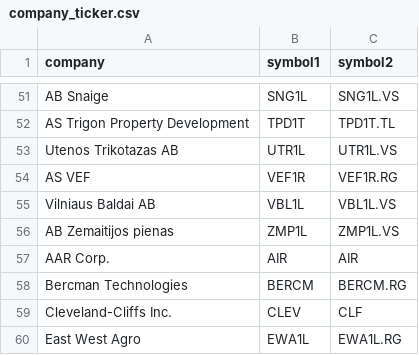
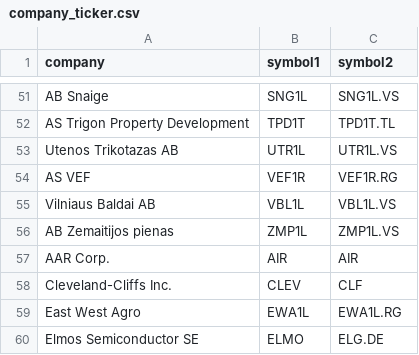
Before and after one commit to manelreghima/FinbayAI, a CSV file: data/company_ticker.csv, drawn as a sheet; only a part is shown, gaps mark what is left out; the shorter side is filled out with more unchanged rows; the diff names each change by its address in the sheet, - before the commit and + after, or states it on an @@ line.

Commit message:
update file

```diff
--- a/data/company_ticker.csv
+++ b/data/company_ticker.csv
-row 58: Bercman Technologies | BERCM | BERCM.RG
```
